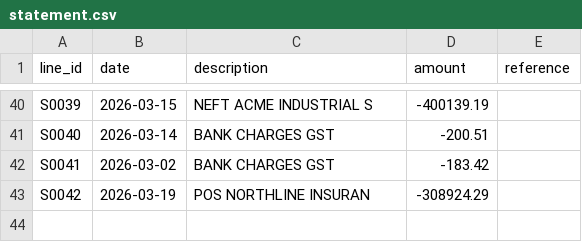
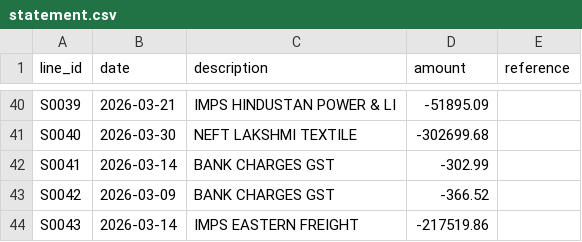
Before and after one commit to Sero01/reconmatch, a CSV file: samples/statement.csv, drawn as a sheet; only a part is shown, gaps mark what is left out; the diff covers the shown part only; the diff names each change by its address in the sheet, - before the commit and + after, or states it on an @@ line.

```diff
--- a/samples/statement.csv
+++ b/samples/statement.csv
-B40 (date): 2026-03-15
+B40 (date): 2026-03-21
-C40 (description): NEFT ACME INDUSTRIAL S
+C40 (description): IMPS HINDUSTAN POWER & LI
-D40 (amount): -400139.19
+D40 (amount): -51895.09
-B41 (date): 2026-03-14
+B41 (date): 2026-03-30
-C41 (description): BANK CHARGES GST
+C41 (description): NEFT LAKSHMI TEXTILE
-D41 (amount): -200.51
+D41 (amount): -302699.68
-B42 (date): 2026-03-02
+B42 (date): 2026-03-14
-D42 (amount): -183.42
+D42 (amount): -302.99
-B43 (date): 2026-03-19
+B43 (date): 2026-03-09
-C43 (description): POS NORTHLINE INSURAN
+C43 (description): BANK CHARGES GST
-D43 (amount): -308924.29
+D43 (amount): -366.52
+row 44: S0043 | 2026-03-14 | IMPS EASTERN FREIGHT | -217519.86
```
Also changed, not shown: 93 edited cells elsewhere in this file, samples/ledger.csv, 4 other files.
